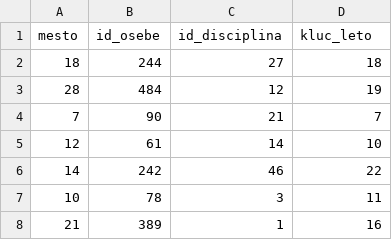
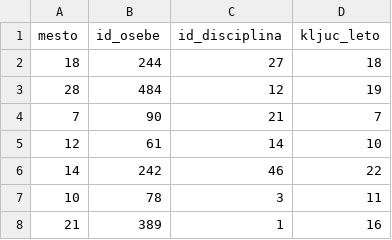
Before and after one commit to TjasaKosenina/olimpijske-igre, a CSV file: Podatki/uvrstitve.csv, drawn as a sheet; only a part is shown.

```diff
--- a/Podatki/uvrstitve.csv
+++ b/Podatki/uvrstitve.csv
@@ -1,2 +1,2 @@
-mesto ,id_osebe,id_disciplina,kluc_leto
+mesto ,id_osebe,id_disciplina,kljuc_leto
 18,244,27,18
```
Also changed, not shown: Podatki/Šport.csv.
